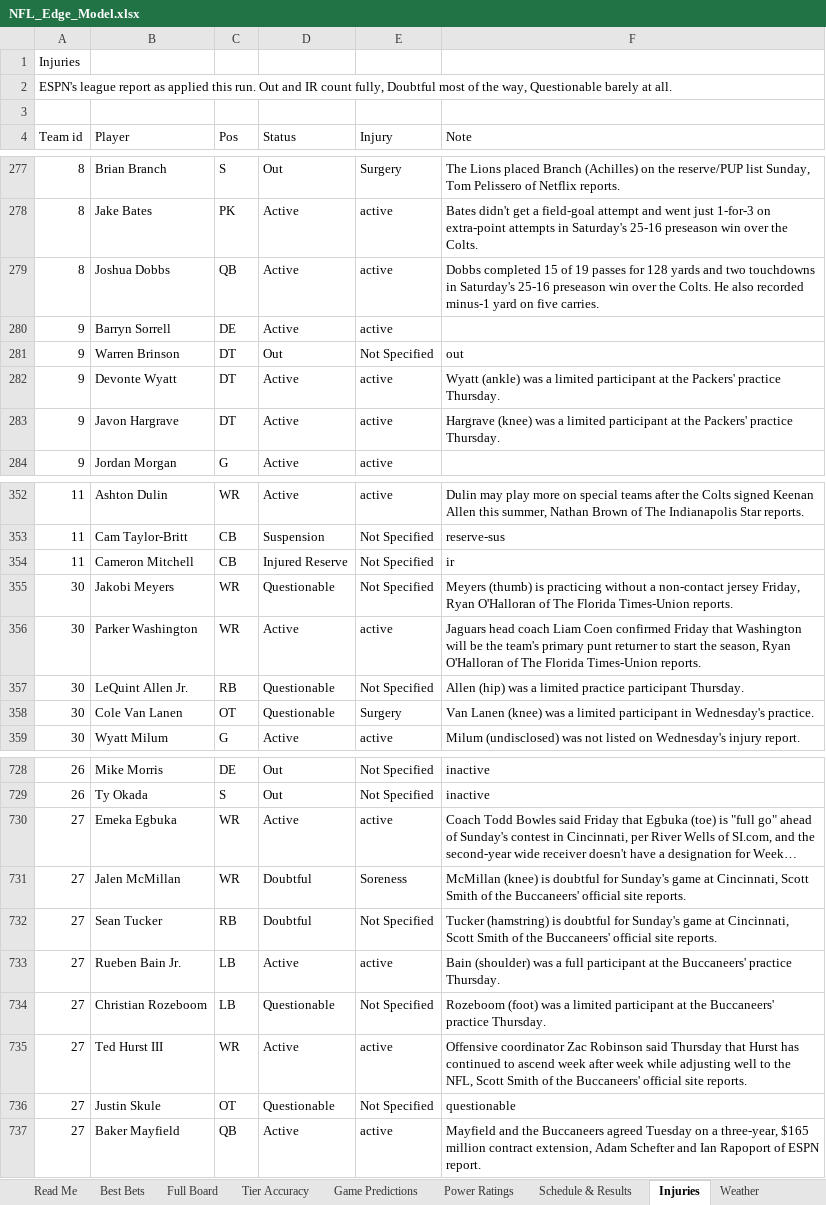
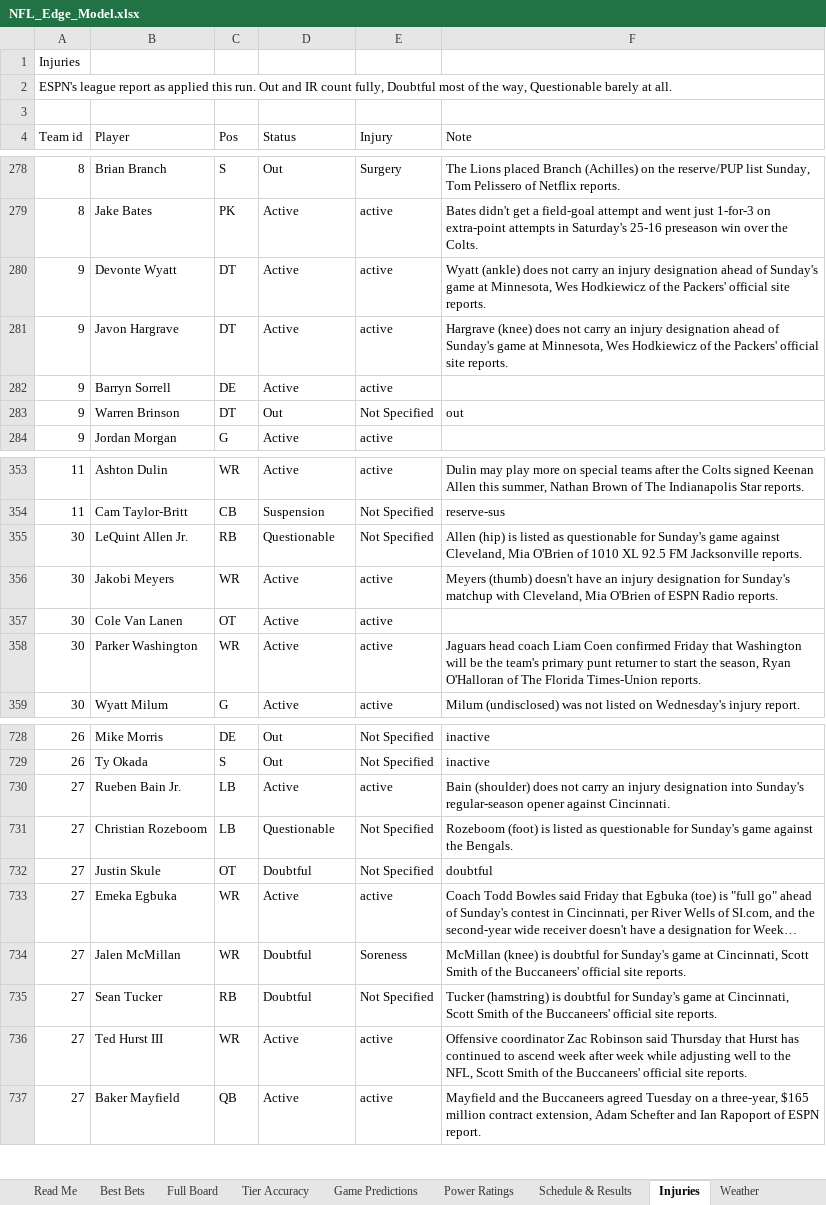
Before and after one commit to CHILLYCHILLY14/nfl-edge, an Excel workbook: NFL_Edge_Model.xlsx, sheet Injuries, drawn as a sheet; only a part is shown, gaps mark what is left out; long unchanged cells end in …; values as stored, in another font and other column widths than the file's, no cell formats; table styles not drawn; removed rows and columns are numbered as before the commit, all else as after; the diff covers the shown part only; the diff names each change by its address in the sheet, - before the commit and + after, or states it on an @@ line.

```diff
--- a/NFL_Edge_Model.xlsx (sheet Injuries)
+++ b/NFL_Edge_Model.xlsx (sheet Injuries)
-row 279: 8 | Joshua Dobbs | QB | Active | active | Dobbs completed 15 of 19 passes for 128 yards and two touchdowns in Saturday's 25-16 preseason win over the Colts. He also recorded minus-1 yard on five carries.
+row 280: 9 | Devonte Wyatt | DT | Active | active | Wyatt (ankle) does not carry an injury designation ahead of Sunday's game at Minnesota, Wes Hodkiewicz of the Packers' official site reports.
+row 281: 9 | Javon Hargrave | DT | Active | active | Hargrave (knee) does not carry an injury designation ahead of Sunday's game at Minnesota, Wes Hodkiewicz of the Packers' official site reports.
-row 282: 9 | Devonte Wyatt | DT | Active | active | Wyatt (ankle) was a limited participant at the Packers' practice Thursday.
-row 283: 9 | Javon Hargrave | DT | Active | active | Hargrave (knee) was a limited participant at the Packers' practice Thursday.
-row 354: 11 | Cameron Mitchell | CB | Injured Reserve | Not Specified | ir
+row 355: 30 | LeQuint Allen Jr. | RB | Questionable | Not Specified | Allen (hip) is listed as questionable for Sunday's game against Cleveland, Mia O'Brien of 1010 XL 92.5 FM Jacksonville reports.
-D356 (Status): Questionable
+D356 (Status): Active
-E356 (Injury): Not Specified
+E356 (Injury): active
-F356 (Note): Meyers (thumb) is practicing without a non-contact jersey Friday, Ryan O'Halloran of The Florida Times-Union reports.
+F356 (Note): Meyers (thumb) doesn't have an injury designation for Sunday's matchup with Cleveland, Mia O'Brien of ESPN Radio reports.
+row 357: 30 | Cole Van Lanen | OT | Active | active
-row 357: 30 | LeQuint Allen Jr. | RB | Questionable | Not Specified | Allen (hip) was a limited practice participant Thursday.
-row 358: 30 | Cole Van Lanen | OT | Questionable | Surgery | Van Lanen (knee) was a limited participant in Wednesday's practice.
+row 730: 27 | Rueben Bain Jr. | LB | Active | active | Bain (shoulder) does not carry an injury designation into Sunday's regular-season opener against Cincinnati.
+row 731: 27 | Christian Rozeboom | LB | Questionable | Not Specified | Rozeboom (foot) is listed as questionable for Sunday's game against the Bengals.
+row 732: 27 | Justin Skule | OT | Doubtful | Not Specified | doubtful
-row 733: 27 | Rueben Bain Jr. | LB | Active | active | Bain (shoulder) was a full participant at the Buccaneers' practice Thursday.
-row 734: 27 | Christian Rozeboom | LB | Questionable | Not Specified | Rozeboom (foot) was a limited participant at the Buccaneers' practice Thursday.
-row 736: 27 | Justin Skule | OT | Questionable | Not Specified | questionable
```
Also changed, not shown: 38 added rows, 36 removed rows and 25 edited cells elsewhere in this sheet, sheet Full Board, sheet Best Bets, sheet Weather, sheet Bet Ledger, sheet Game Predictions, sheet Schedule & Results, 3 more sheets, cell formats, 21 other files.
